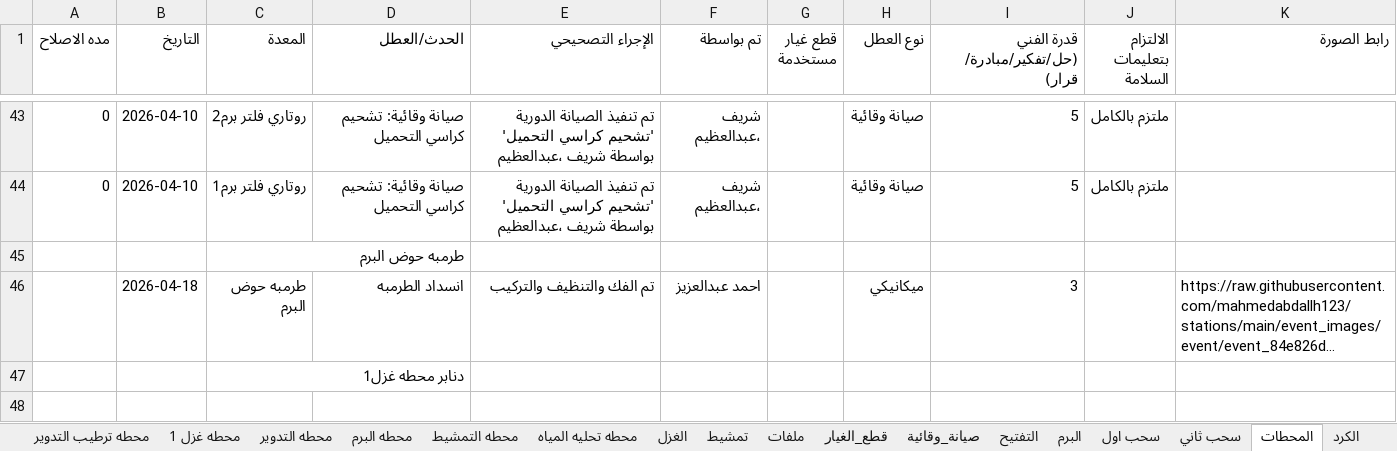
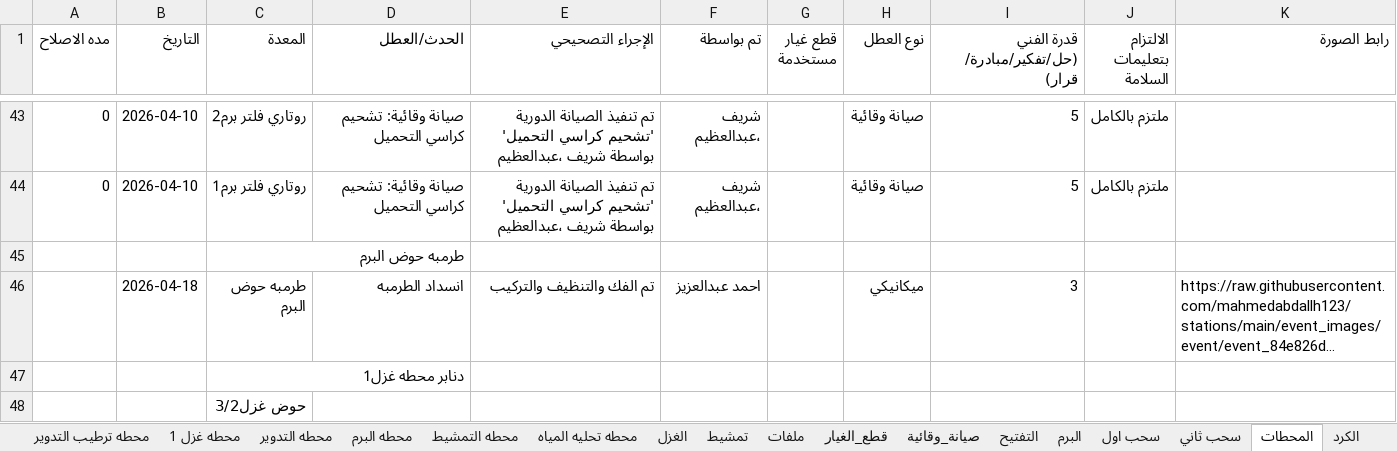
Before and after one commit to mahmedabdallh123/stations, an Excel workbook: l9.xlsx, sheet المحطات, drawn as a sheet; only a part is shown, gaps mark what is left out; long unchanged cells end in …; values as stored, in another font and other column widths than the file's, no borders; the diff names each change by its address in the sheet, - before the commit and + after, or states it on an @@ line.

Commit message:
تحديث البيانات - 2026-04-28 07:29:46

```diff
--- a/l9.xlsx (sheet المحطات)
+++ b/l9.xlsx (sheet المحطات)
+row 48:  |  | حوض غزل3/2
```
